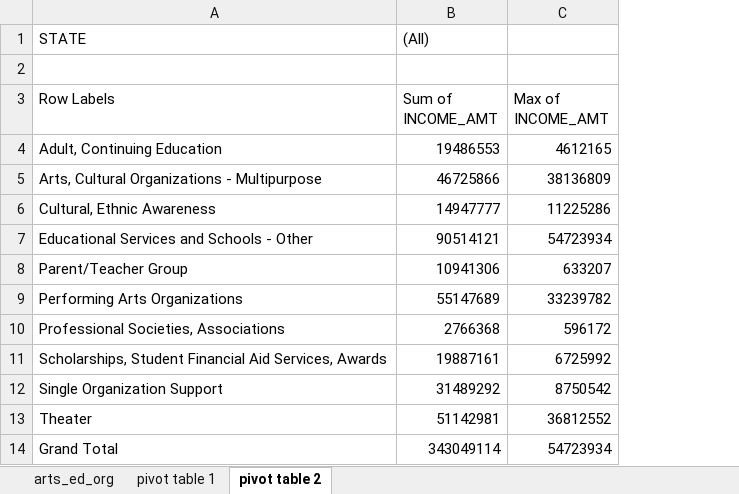
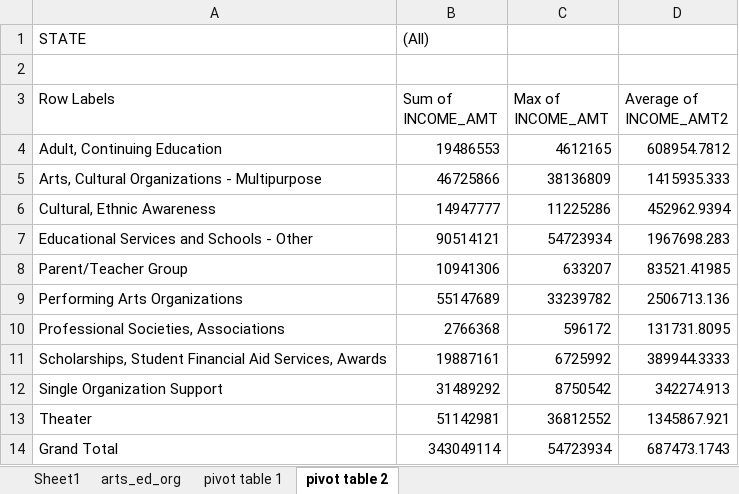
Before and after one commit to kevinxtian1/python-api-challenge, an Excel workbook: 01-Lesson-Plans/01-Excel/2/Activities/08-Ins_PivotTables/Solved/pivot_tables_solution.xlsx, sheet pivot table 2, drawn as a sheet; values as stored, in another font and other column widths than the file's, no borders; charts and pictures not drawn; the diff names each change by its address in the sheet, - before the commit and + after, or states it on an @@ line.

```diff
--- a/01-Lesson-Plans/01-Excel/2/Activities/08-Ins_PivotTables/Solved/pivot_tables_solution.xlsx (sheet pivot table 2)
+++ b/01-Lesson-Plans/01-Excel/2/Activities/08-Ins_PivotTables/Solved/pivot_tables_solution.xlsx (sheet pivot table 2)
+sheet tab: Sheet1
+column D (Average of INCOME_AMT2), rows 4-14: 608954.7812 | 1415935.333 | 452962.9394 | 1967698.283 | 83521.41985 | 2506713.136 | 131731.8095 | 389944.3333 | 342274.913 | 1345867.921 | 687473.1743
```
Also changed, not shown: charts or pictures, 01-Lesson-Plans/01-Excel/2/Activities/02-Ins_NamedRanges/Solved/ShoppingTrip.xlsx, 01-Lesson-Plans/01-Excel/2/Activities/03-Ins_ColorCounter/Solved/FavoriteColors.xlsx, 9 other files.
